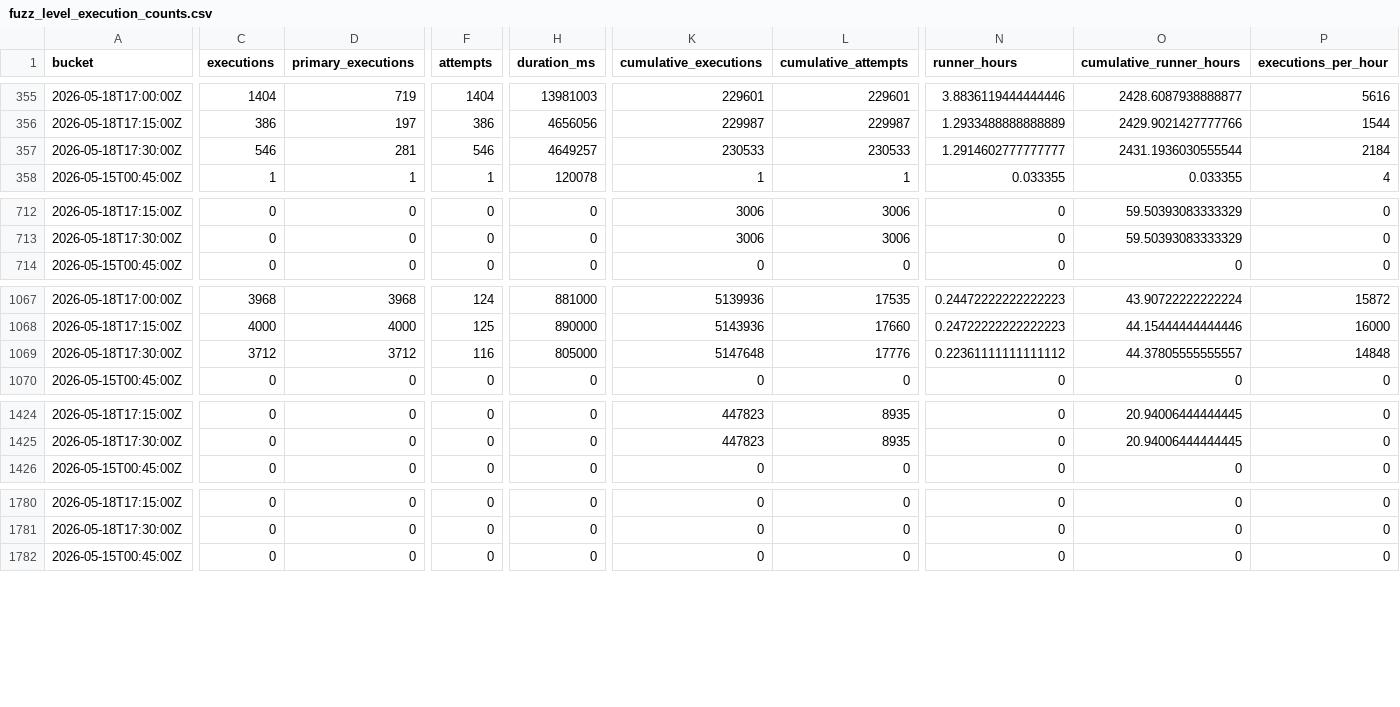
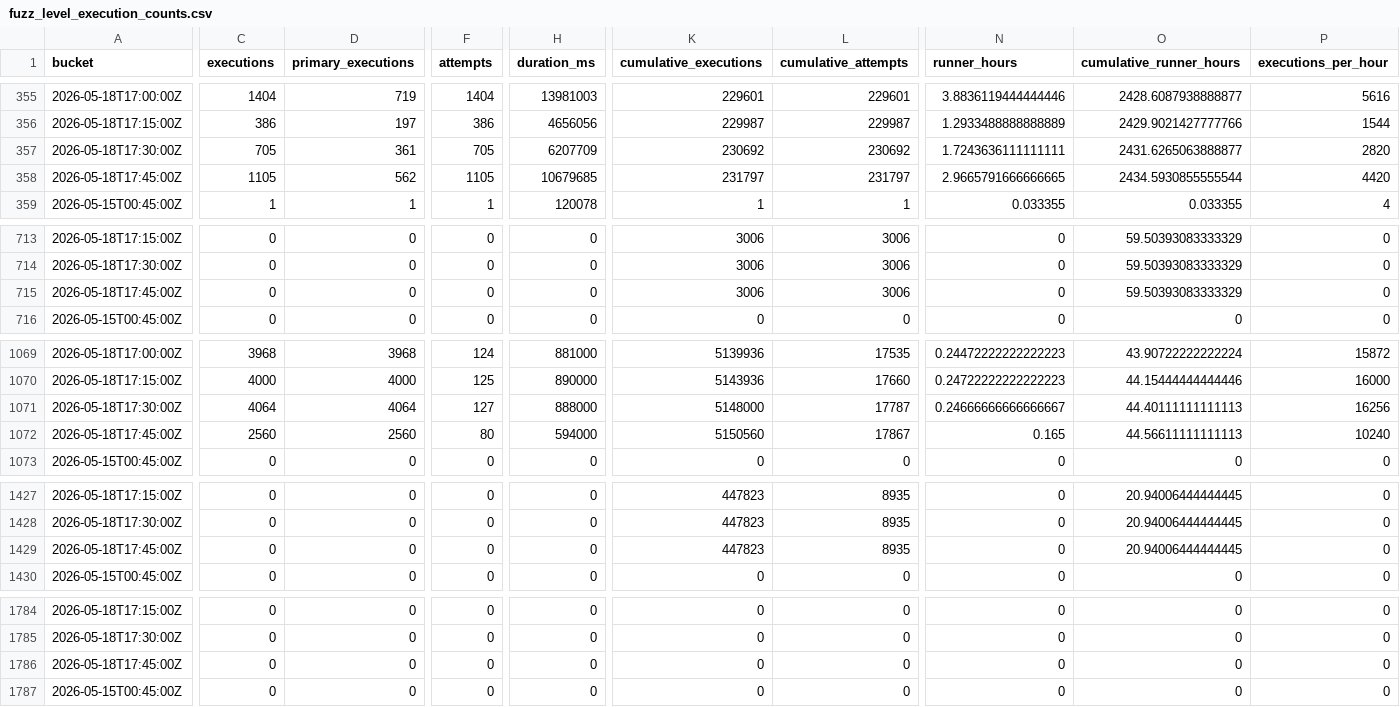
Before and after one commit to danluu/gutenberg, a CSV file: docs/explanations/architecture/rtc-jetstream2-fuzz-trends-20260515/data/fuzz_level_execution_counts.csv, drawn as a sheet; only a part is shown, gaps mark what is left out; addresses are those after the commit; rows hold the shown columns only; the diff covers the shown part only; the diff names each change by its address in the sheet, - before the commit and + after, or states it on an @@ line.

```diff
--- a/docs/explanations/architecture/rtc-jetstream2-fuzz-trends-20260515/data/fuzz_level_execution_counts.csv
+++ b/docs/explanations/architecture/rtc-jetstream2-fuzz-trends-20260515/data/fuzz_level_execution_counts.csv
-C357 (executions): 546
+C357 (executions): 705
-D357 (primary_executions): 281
+D357 (primary_executions): 361
-F357 (attempts): 546
+F357 (attempts): 705
-H357 (duration_ms): 4649257
+H357 (duration_ms): 6207709
-K357 (cumulative_executions): 230533
+K357 (cumulative_executions): 230692
-L357 (cumulative_attempts): 230533
+L357 (cumulative_attempts): 230692
-N357 (runner_hours): 1.2914602777777777
+N357 (runner_hours): 1.7243636111111111
-O357 (cumulative_runner_hours): 2431.1936030555544
+O357 (cumulative_runner_hours): 2431.6265063888877
-P357 (executions_per_hour): 2184
+P357 (executions_per_hour): 2820
+row 358: 2026-05-18T17:45:00Z | 1105 | 562 | 1105 | 10679685 | 231797 | 231797 | 2.9665791666666665 | 2434.5930855555544 | 4420
+row 715: 2026-05-18T17:45:00Z | 0 | 0 | 0 | 0 | 3006 | 3006 | 0 | 59.50393083333329 | 0
-C1071 (executions): 3712
+C1071 (executions): 4064
-D1071 (primary_executions): 3712
+D1071 (primary_executions): 4064
-F1071 (attempts): 116
+F1071 (attempts): 127
-H1071 (duration_ms): 805000
+H1071 (duration_ms): 888000
-K1071 (cumulative_executions): 5147648
+K1071 (cumulative_executions): 5148000
-L1071 (cumulative_attempts): 17776
+L1071 (cumulative_attempts): 17787
-N1071 (runner_hours): 0.22361111111111112
+N1071 (runner_hours): 0.24666666666666667
-O1071 (cumulative_runner_hours): 44.37805555555557
+O1071 (cumulative_runner_hours): 44.40111111111113
-P1071 (executions_per_hour): 14848
+P1071 (executions_per_hour): 16256
+row 1072: 2026-05-18T17:45:00Z | 2560 | 2560 | 80 | 594000 | 5150560 | 17867 | 0.165 | 44.56611111111113 | 10240
+row 1429: 2026-05-18T17:45:00Z | 0 | 0 | 0 | 0 | 447823 | 8935 | 0 | 20.94006444444445 | 0
+row 1786: 2026-05-18T17:45:00Z | 0 | 0 | 0 | 0 | 0 | 0 | 0 | 0 | 0
```
Also changed, not shown: 3 added rows and 4 edited cells elsewhere in this file, docs/explanations/architecture/rtc-jetstream2-fuzz-trends-20260515/data/bug_effectiveness_by_level.csv, docs/explanations/architecture/rtc-jetstream2-fuzz-trends-20260515/data/bug_effectiveness_by_profile.csv, 46 other files.
